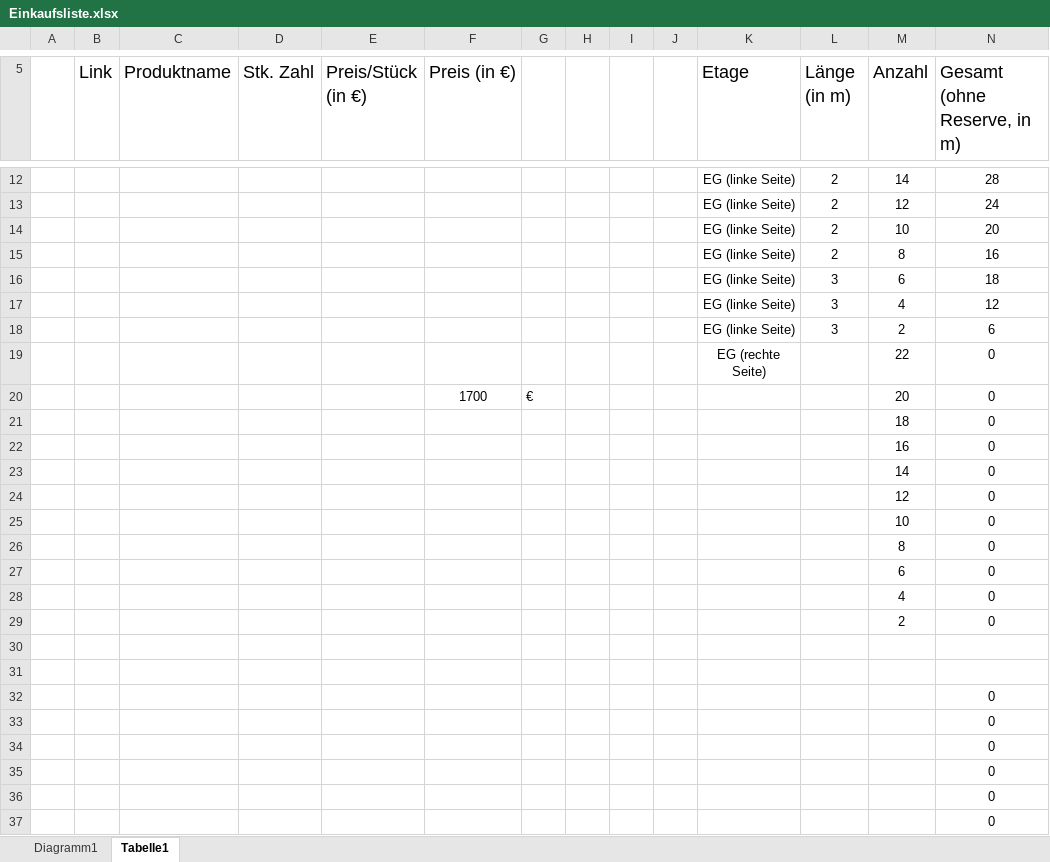
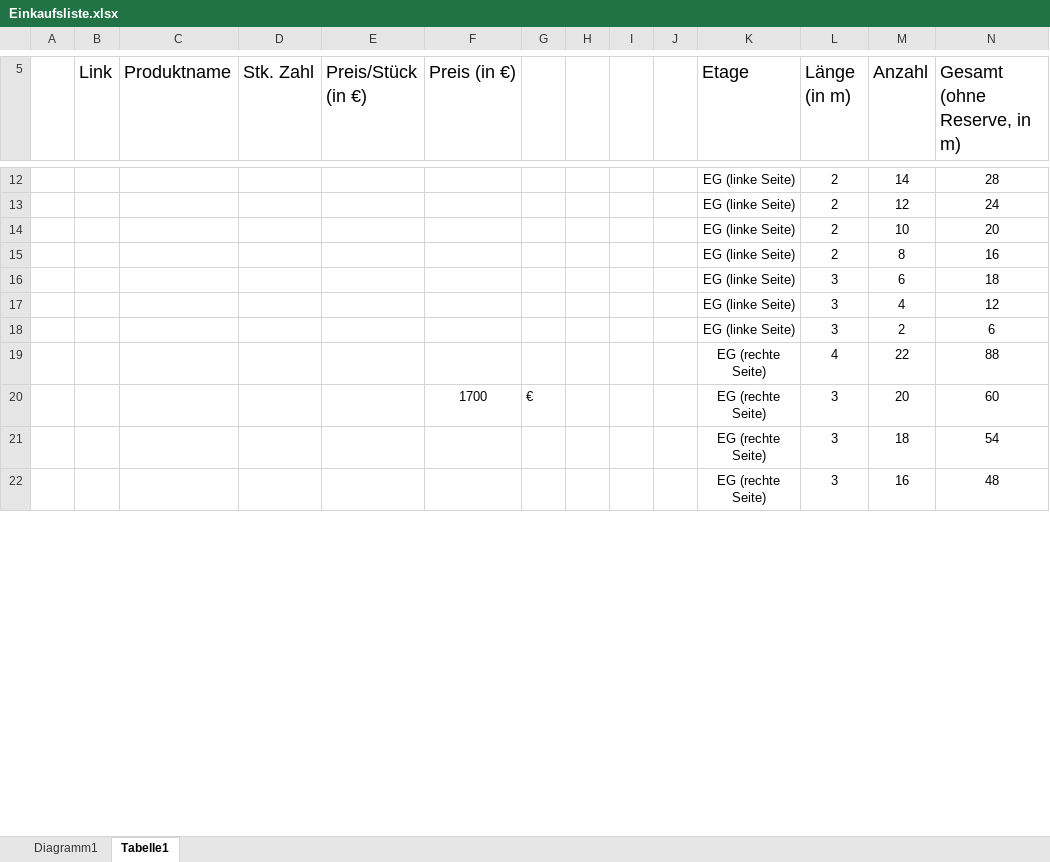
Before and after one commit to frameyohomies/gruene_wiese, an Excel workbook: Einkaufsliste.xlsx, sheet Tabelle1, drawn as a sheet; only a part is shown, gaps mark what is left out; values as stored, in another font and other column widths than the file's, no borders; removed rows and columns are numbered as before the commit, all else as after; the diff covers the shown part only; the diff names each change by its address in the sheet, - before the commit and + after, or states it on an @@ line.

Commit message:
Kabellängen für EG und 1-3 berechnet

```diff
--- a/Einkaufsliste.xlsx (sheet Tabelle1)
+++ b/Einkaufsliste.xlsx (sheet Tabelle1)
-L19 (Länge (in m)): (empty)
+L19 (Länge (in m)): 4
-N19 (Gesamt (ohne Reserve, in m)): 0
+N19 (Gesamt (ohne Reserve, in m)): 88
-K20 (Etage): (empty)
+K20 (Etage): EG (rechte Seite)
-L20 (Länge (in m)): (empty)
+L20 (Länge (in m)): 3
-N20 (Gesamt (ohne Reserve, in m)): 0
+N20 (Gesamt (ohne Reserve, in m)): 60
-row 21:  |  |  |  |  |  |  |  |  |  |  |  | 18 | 0
-row 22:  |  |  |  |  |  |  |  |  |  |  |  | 16 | 0
-row 23:  |  |  |  |  |  |  |  |  |  |  |  | 14 | 0
-row 24:  |  |  |  |  |  |  |  |  |  |  |  | 12 | 0
-row 25:  |  |  |  |  |  |  |  |  |  |  |  | 10 | 0
-row 26:  |  |  |  |  |  |  |  |  |  |  |  | 8 | 0
-row 27:  |  |  |  |  |  |  |  |  |  |  |  | 6 | 0
-row 28:  |  |  |  |  |  |  |  |  |  |  |  | 4 | 0
-row 29:  |  |  |  |  |  |  |  |  |  |  |  | 2 | 0
-row 21: (empty)
+row 21:  |  |  |  |  |  |  |  |  |  | EG (rechte Seite) | 3 | 18 | 54
-row 22: (empty)
+row 22:  |  |  |  |  |  |  |  |  |  | EG (rechte Seite) | 3 | 16 | 48
-row 32:  |  |  |  |  |  |  |  |  |  |  |  |  | 0
-row 33:  |  |  |  |  |  |  |  |  |  |  |  |  | 0
-row 34:  |  |  |  |  |  |  |  |  |  |  |  |  | 0
-row 35:  |  |  |  |  |  |  |  |  |  |  |  |  | 0
-row 36:  |  |  |  |  |  |  |  |  |  |  |  |  | 0
-row 37:  |  |  |  |  |  |  |  |  |  |  |  |  | 0
```
Also changed, not shown: 45 added rows and 8 removed rows elsewhere in this sheet.
